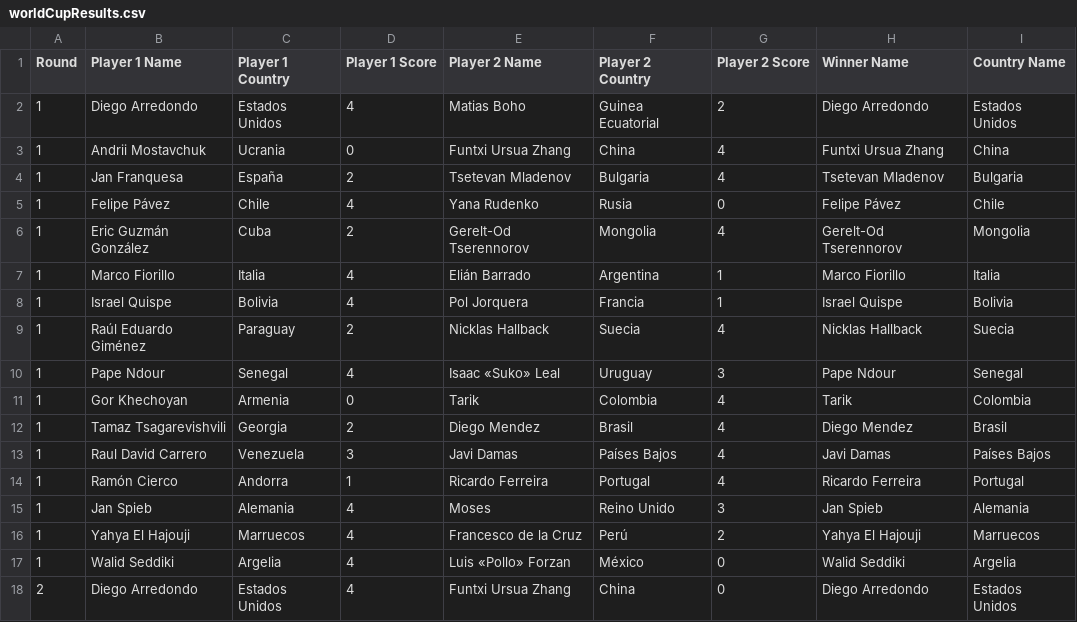
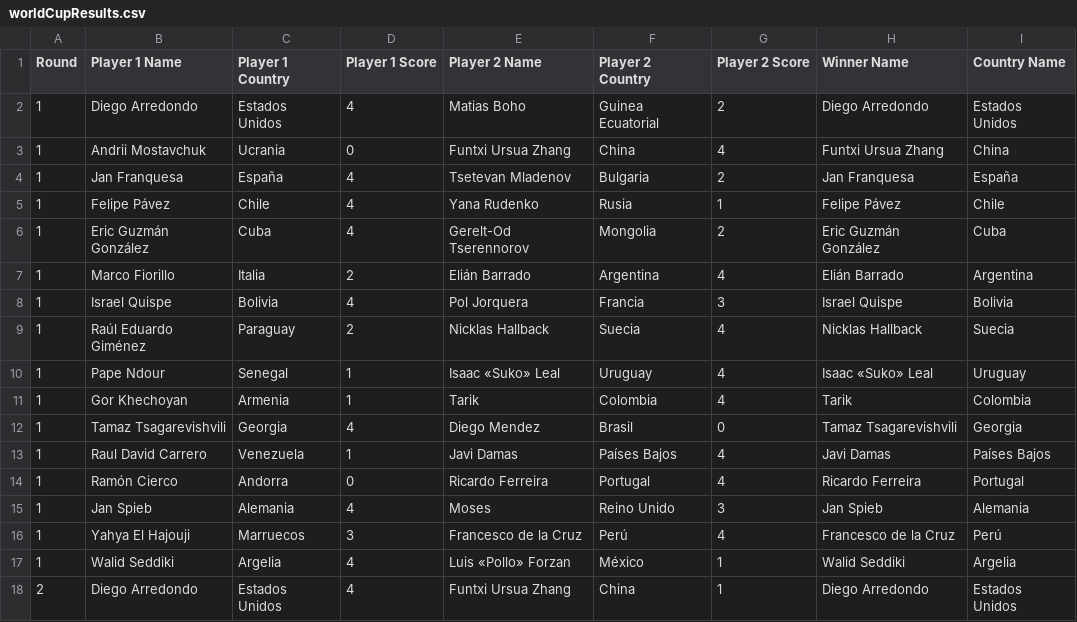
Before and after one commit to brandres/BallonWorldCupSim, a CSV file: worldCupResults.csv, drawn as a sheet; only a part is shown; the diff covers the shown part only.

```diff
--- a/worldCupResults.csv
+++ b/worldCupResults.csv
@@ -3,16 +3,16 @@ Round;Player 1 Name;Player 1 Country;Player 1 Score;Player 2 Name;Player 2 Count
 1;Andrii Mostavchuk;Ucrania;0;Funtxi Ursua Zhang;China;4;Funtxi Ursua Zhang;China
-1;Jan Franquesa;España;2;Tsetevan Mladenov;Bulgaria;4;Tsetevan Mladenov;Bulgaria
-1;Felipe Pávez;Chile;4;Yana Rudenko;Rusia;0;Felipe Pávez;Chile
-1;Eric Guzmán González;Cuba;2;Gerelt-Od Tserennorov;Mongolia;4;Gerelt-Od Tserennorov;Mongolia
-1;Marco Fiorillo;Italia;4;Elián Barrado;Argentina;1;Marco Fiorillo;Italia
-1;Israel Quispe;Bolivia;4;Pol Jorquera;Francia;1;Israel Quispe;Bolivia
+1;Jan Franquesa;España;4;Tsetevan Mladenov;Bulgaria;2;Jan Franquesa;España
+1;Felipe Pávez;Chile;4;Yana Rudenko;Rusia;1;Felipe Pávez;Chile
+1;Eric Guzmán González;Cuba;4;Gerelt-Od Tserennorov;Mongolia;2;Eric Guzmán González;Cuba
+1;Marco Fiorillo;Italia;2;Elián Barrado;Argentina;4;Elián Barrado;Argentina
+1;Israel Quispe;Bolivia;4;Pol Jorquera;Francia;3;Israel Quispe;Bolivia
 1;Raúl Eduardo Giménez;Paraguay;2;Nicklas Hallback;Suecia;4;Nicklas Hallback;Suecia
-1;Pape Ndour;Senegal;4;Isaac «Suko» Leal;Uruguay;3;Pape Ndour;Senegal
-1;Gor Khechoyan;Armenia;0;Tarik;Colombia;4;Tarik;Colombia
-1;Tamaz Tsagarevishvili;Georgia;2;Diego Mendez;Brasil;4;Diego Mendez;Brasil
-1;Raul David Carrero;Venezuela;3;Javi Damas;Países Bajos;4;Javi Damas;Países Bajos
-1;Ramón Cierco;Andorra;1;Ricardo Ferreira;Portugal;4;Ricardo Ferreira;Portugal
+1;Pape Ndour;Senegal;1;Isaac «Suko» Leal;Uruguay;4;Isaac «Suko» Leal;Uruguay
+1;Gor Khechoyan;Armenia;1;Tarik;Colombia;4;Tarik;Colombia
+1;Tamaz Tsagarevishvili;Georgia;4;Diego Mendez;Brasil;0;Tamaz Tsagarevishvili;Georgia
+1;Raul David Carrero;Venezuela;1;Javi Damas;Países Bajos;4;Javi Damas;Países Bajos
+1;Ramón Cierco;Andorra;0;Ricardo Ferreira;Portugal;4;Ricardo Ferreira;Portugal
 1;Jan Spieb;Alemania;4;Moses;Reino Unido;3;Jan Spieb;Alemania
-1;Yahya El Hajouji;Marruecos;4;Francesco de la Cruz;Perú;2;Yahya El Hajouji;Marruecos
-1;Walid Seddiki;Argelia;4;Luis «Pollo» Forzan;México;0;Walid Seddiki;Argelia
-2;Diego Arredondo;Estados Unidos;4;Funtxi Ursua Zhang;China;0;Diego Arredondo;Estados Unidos
+1;Yahya El Hajouji;Marruecos;3;Francesco de la Cruz;Perú;4;Francesco de la Cruz;Perú
+1;Walid Seddiki;Argelia;4;Luis «Pollo» Forzan;México;1;Walid Seddiki;Argelia
+2;Diego Arredondo;Estados Unidos;4;Funtxi Ursua Zhang;China;1;Diego Arredondo;Estados Unidos
```
Also changed, not shown: 45 edited cells elsewhere in this file, 3 other files.
